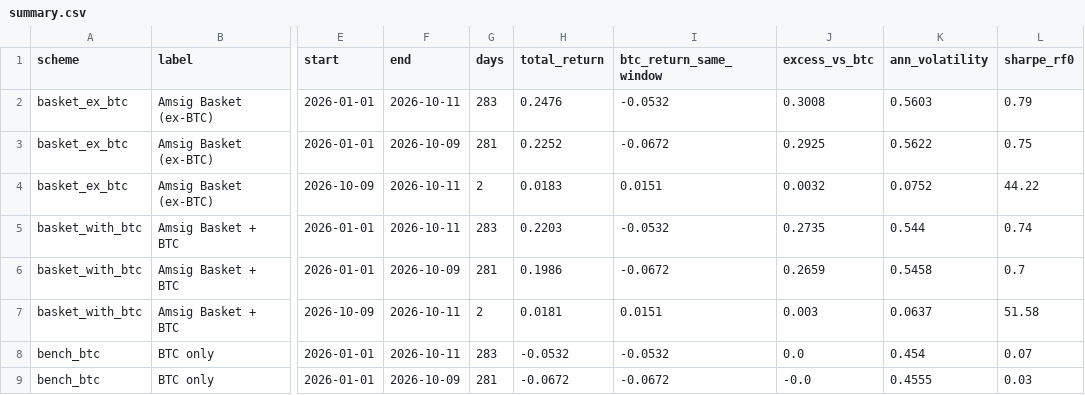
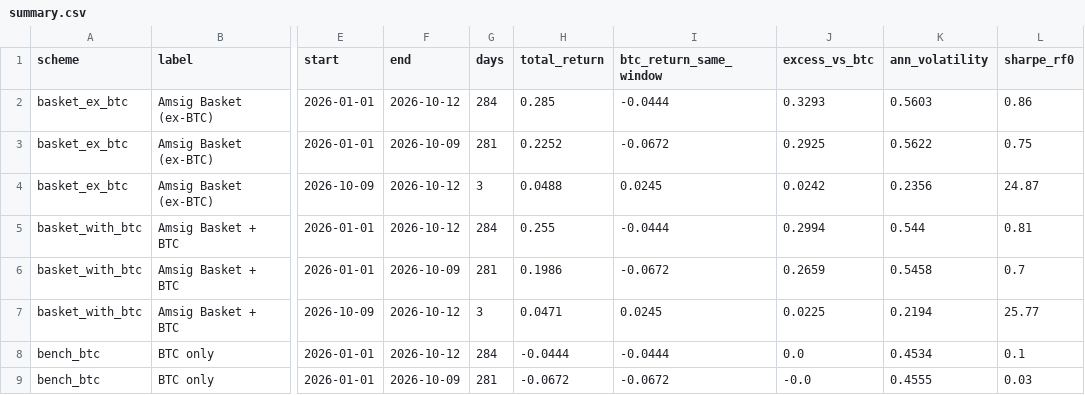
Before and after one commit to andresmqz/amsig-baskets, a CSV file: data/summary.csv, drawn as a sheet; only a part is shown, gaps mark what is left out; the diff covers the shown part only; the diff names each change by its address in the sheet, - before the commit and + after, or states it on an @@ line.

```diff
--- a/data/summary.csv
+++ b/data/summary.csv
-F2 (end): 2026-10-11
+F2 (end): 2026-10-12
-G2 (days): 283
+G2 (days): 284
-H2 (total_return): 0.2476
+H2 (total_return): 0.285
-I2 (btc_return_same_window): -0.0532
+I2 (btc_return_same_window): -0.0444
-J2 (excess_vs_btc): 0.3008
+J2 (excess_vs_btc): 0.3293
-L2 (sharpe_rf0): 0.79
+L2 (sharpe_rf0): 0.86
-F4:F5 (end): 2026-10-11
+F4:F5 (end): 2026-10-12
-G4 (days): 2
+G4 (days): 3
-H4 (total_return): 0.0183
+H4 (total_return): 0.0488
-I4 (btc_return_same_window): 0.0151
+I4 (btc_return_same_window): 0.0245
-J4 (excess_vs_btc): 0.0032
+J4 (excess_vs_btc): 0.0242
-K4 (ann_volatility): 0.0752
+K4 (ann_volatility): 0.2356
-L4 (sharpe_rf0): 44.22
+L4 (sharpe_rf0): 24.87
-G5 (days): 283
+G5 (days): 284
-H5 (total_return): 0.2203
+H5 (total_return): 0.255
-I5 (btc_return_same_window): -0.0532
+I5 (btc_return_same_window): -0.0444
-J5 (excess_vs_btc): 0.2735
+J5 (excess_vs_btc): 0.2994
-L5 (sharpe_rf0): 0.74
+L5 (sharpe_rf0): 0.81
-F7:F8 (end): 2026-10-11
+F7:F8 (end): 2026-10-12
-G7 (days): 2
+G7 (days): 3
-H7 (total_return): 0.0181
+H7 (total_return): 0.0471
-I7 (btc_return_same_window): 0.0151
+I7 (btc_return_same_window): 0.0245
-J7 (excess_vs_btc): 0.003
+J7 (excess_vs_btc): 0.0225
-K7 (ann_volatility): 0.0637
+K7 (ann_volatility): 0.2194
-L7 (sharpe_rf0): 51.58
+L7 (sharpe_rf0): 25.77
-G8 (days): 283
+G8 (days): 284
-H8 (total_return): -0.0532
+H8 (total_return): -0.0444
-I8 (btc_return_same_window): -0.0532
+I8 (btc_return_same_window): -0.0444
-K8 (ann_volatility): 0.454
+K8 (ann_volatility): 0.4534
-L8 (sharpe_rf0): 0.07
+L8 (sharpe_rf0): 0.1
```
Also changed, not shown: 64 edited cells elsewhere in this file, data/contributions.csv, data/index.csv, 6 other files.
